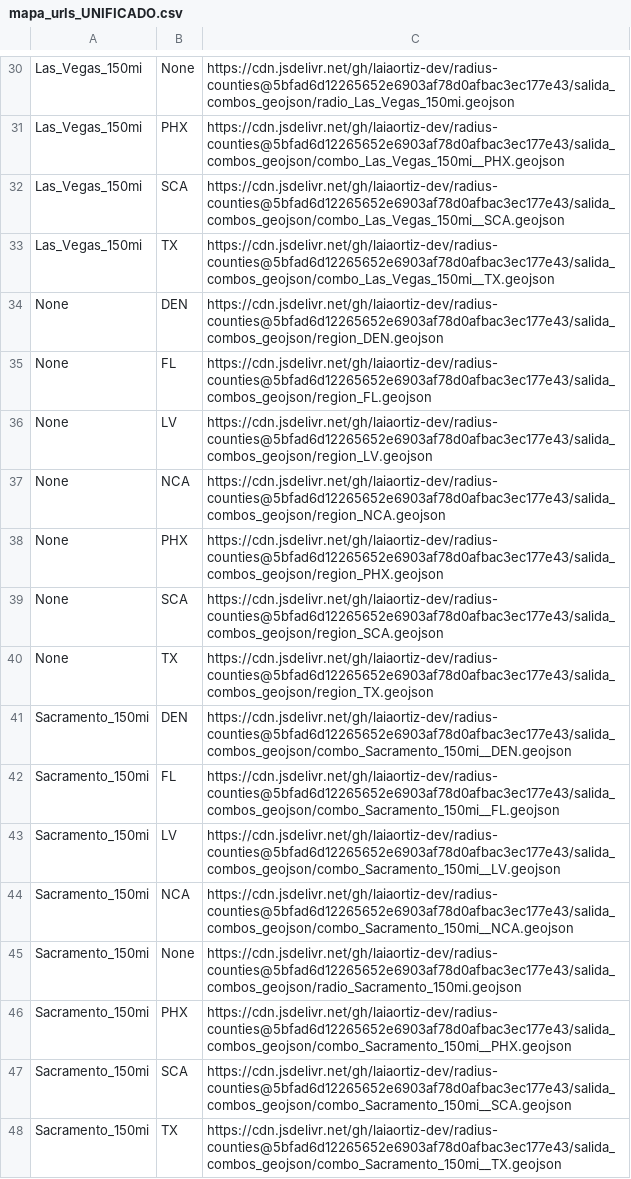
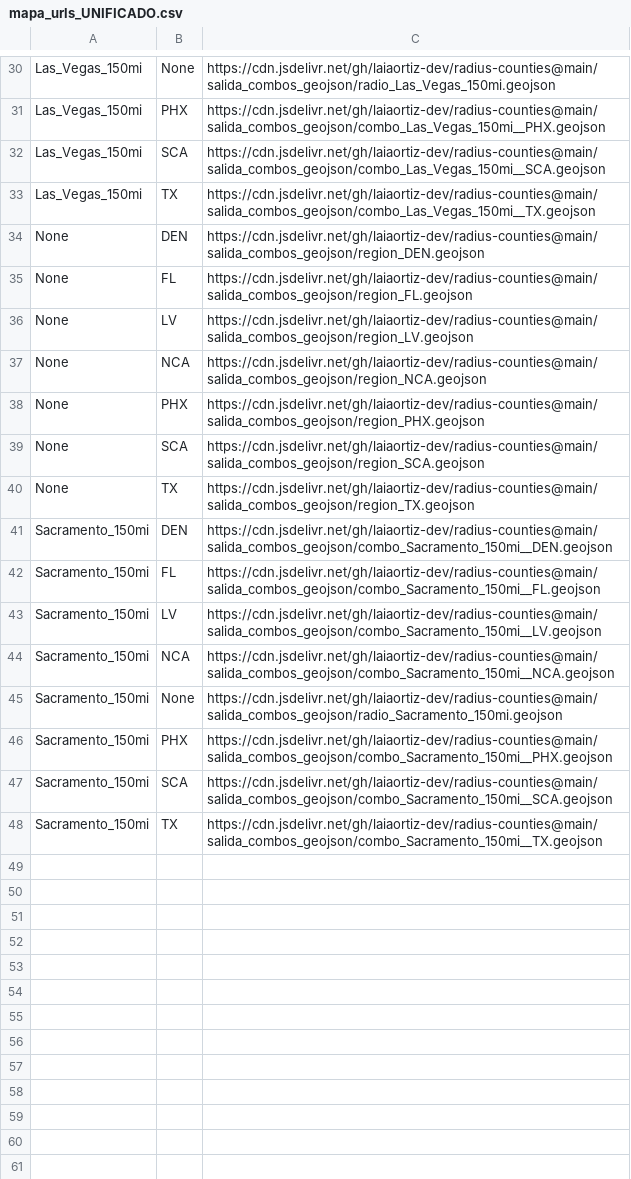
Before and after one commit to laiaortiz-dev/radius-counties, a CSV file: salida_combos_geojson/mapa_urls_UNIFICADO.csv, drawn as a sheet; only a part is shown, gaps mark what is left out; the diff covers the shown part only; the diff names each change by its address in the sheet, - before the commit and + after, or states it on an @@ line.

```diff
--- a/salida_combos_geojson/mapa_urls_UNIFICADO.csv
+++ b/salida_combos_geojson/mapa_urls_UNIFICADO.csv
-C30: https://cdn.jsdelivr.net/gh/laiaortiz-dev/radius-counties@5bfad6d12265652e6903af78d0afbac3ec177e43/salida_combos_geojson/radio_Las_Vegas_150mi.geojson
+C30: https://cdn.jsdelivr.net/gh/laiaortiz-dev/radius-counties@main/salida_combos_geojson/radio_Las_Vegas_150mi.geojson
-C31: https://cdn.jsdelivr.net/gh/laiaortiz-dev/radius-counties@5bfad6d12265652e6903af78d0afbac3ec177e43/salida_combos_geojson/combo_Las_Vegas_150mi__PHX.geojson
+C31: https://cdn.jsdelivr.net/gh/laiaortiz-dev/radius-counties@main/salida_combos_geojson/combo_Las_Vegas_150mi__PHX.geojson
-C32: https://cdn.jsdelivr.net/gh/laiaortiz-dev/radius-counties@5bfad6d12265652e6903af78d0afbac3ec177e43/salida_combos_geojson/combo_Las_Vegas_150mi__SCA.geojson
+C32: https://cdn.jsdelivr.net/gh/laiaortiz-dev/radius-counties@main/salida_combos_geojson/combo_Las_Vegas_150mi__SCA.geojson
-C33: https://cdn.jsdelivr.net/gh/laiaortiz-dev/radius-counties@5bfad6d12265652e6903af78d0afbac3ec177e43/salida_combos_geojson/combo_Las_Vegas_150mi__TX.geojson
+C33: https://cdn.jsdelivr.net/gh/laiaortiz-dev/radius-counties@main/salida_combos_geojson/combo_Las_Vegas_150mi__TX.geojson
-C34: https://cdn.jsdelivr.net/gh/laiaortiz-dev/radius-counties@5bfad6d12265652e6903af78d0afbac3ec177e43/salida_combos_geojson/region_DEN.geojson
+C34: https://cdn.jsdelivr.net/gh/laiaortiz-dev/radius-counties@main/salida_combos_geojson/region_DEN.geojson
-C35: https://cdn.jsdelivr.net/gh/laiaortiz-dev/radius-counties@5bfad6d12265652e6903af78d0afbac3ec177e43/salida_combos_geojson/region_FL.geojson
+C35: https://cdn.jsdelivr.net/gh/laiaortiz-dev/radius-counties@main/salida_combos_geojson/region_FL.geojson
-C36: https://cdn.jsdelivr.net/gh/laiaortiz-dev/radius-counties@5bfad6d12265652e6903af78d0afbac3ec177e43/salida_combos_geojson/region_LV.geojson
+C36: https://cdn.jsdelivr.net/gh/laiaortiz-dev/radius-counties@main/salida_combos_geojson/region_LV.geojson
-C37: https://cdn.jsdelivr.net/gh/laiaortiz-dev/radius-counties@5bfad6d12265652e6903af78d0afbac3ec177e43/salida_combos_geojson/region_NCA.geojson
+C37: https://cdn.jsdelivr.net/gh/laiaortiz-dev/radius-counties@main/salida_combos_geojson/region_NCA.geojson
-C38: https://cdn.jsdelivr.net/gh/laiaortiz-dev/radius-counties@5bfad6d12265652e6903af78d0afbac3ec177e43/salida_combos_geojson/region_PHX.geojson
+C38: https://cdn.jsdelivr.net/gh/laiaortiz-dev/radius-counties@main/salida_combos_geojson/region_PHX.geojson
-C39: https://cdn.jsdelivr.net/gh/laiaortiz-dev/radius-counties@5bfad6d12265652e6903af78d0afbac3ec177e43/salida_combos_geojson/region_SCA.geojson
+C39: https://cdn.jsdelivr.net/gh/laiaortiz-dev/radius-counties@main/salida_combos_geojson/region_SCA.geojson
-C40: https://cdn.jsdelivr.net/gh/laiaortiz-dev/radius-counties@5bfad6d12265652e6903af78d0afbac3ec177e43/salida_combos_geojson/region_TX.geojson
+C40: https://cdn.jsdelivr.net/gh/laiaortiz-dev/radius-counties@main/salida_combos_geojson/region_TX.geojson
-C41: https://cdn.jsdelivr.net/gh/laiaortiz-dev/radius-counties@5bfad6d12265652e6903af78d0afbac3ec177e43/salida_combos_geojson/combo_Sacramento_150mi__DEN.geojson
+C41: https://cdn.jsdelivr.net/gh/laiaortiz-dev/radius-counties@main/salida_combos_geojson/combo_Sacramento_150mi__DEN.geojson
-C42: https://cdn.jsdelivr.net/gh/laiaortiz-dev/radius-counties@5bfad6d12265652e6903af78d0afbac3ec177e43/salida_combos_geojson/combo_Sacramento_150mi__FL.geojson
+C42: https://cdn.jsdelivr.net/gh/laiaortiz-dev/radius-counties@main/salida_combos_geojson/combo_Sacramento_150mi__FL.geojson
-C43: https://cdn.jsdelivr.net/gh/laiaortiz-dev/radius-counties@5bfad6d12265652e6903af78d0afbac3ec177e43/salida_combos_geojson/combo_Sacramento_150mi__LV.geojson
+C43: https://cdn.jsdelivr.net/gh/laiaortiz-dev/radius-counties@main/salida_combos_geojson/combo_Sacramento_150mi__LV.geojson
-C44: https://cdn.jsdelivr.net/gh/laiaortiz-dev/radius-counties@5bfad6d12265652e6903af78d0afbac3ec177e43/salida_combos_geojson/combo_Sacramento_150mi__NCA.geojson
+C44: https://cdn.jsdelivr.net/gh/laiaortiz-dev/radius-counties@main/salida_combos_geojson/combo_Sacramento_150mi__NCA.geojson
-C45: https://cdn.jsdelivr.net/gh/laiaortiz-dev/radius-counties@5bfad6d12265652e6903af78d0afbac3ec177e43/salida_combos_geojson/radio_Sacramento_150mi.geojson
+C45: https://cdn.jsdelivr.net/gh/laiaortiz-dev/radius-counties@main/salida_combos_geojson/radio_Sacramento_150mi.geojson
-C46: https://cdn.jsdelivr.net/gh/laiaortiz-dev/radius-counties@5bfad6d12265652e6903af78d0afbac3ec177e43/salida_combos_geojson/combo_Sacramento_150mi__PHX.geojson
+C46: https://cdn.jsdelivr.net/gh/laiaortiz-dev/radius-counties@main/salida_combos_geojson/combo_Sacramento_150mi__PHX.geojson
-C47: https://cdn.jsdelivr.net/gh/laiaortiz-dev/radius-counties@5bfad6d12265652e6903af78d0afbac3ec177e43/salida_combos_geojson/combo_Sacramento_150mi__SCA.geojson
+C47: https://cdn.jsdelivr.net/gh/laiaortiz-dev/radius-counties@main/salida_combos_geojson/combo_Sacramento_150mi__SCA.geojson
-C48: https://cdn.jsdelivr.net/gh/laiaortiz-dev/radius-counties@5bfad6d12265652e6903af78d0afbac3ec177e43/salida_combos_geojson/combo_Sacramento_150mi__TX.geojson
+C48: https://cdn.jsdelivr.net/gh/laiaortiz-dev/radius-counties@main/salida_combos_geojson/combo_Sacramento_150mi__TX.geojson
```
Also changed, not shown: 28 edited cells elsewhere in this file, 5 other files.
